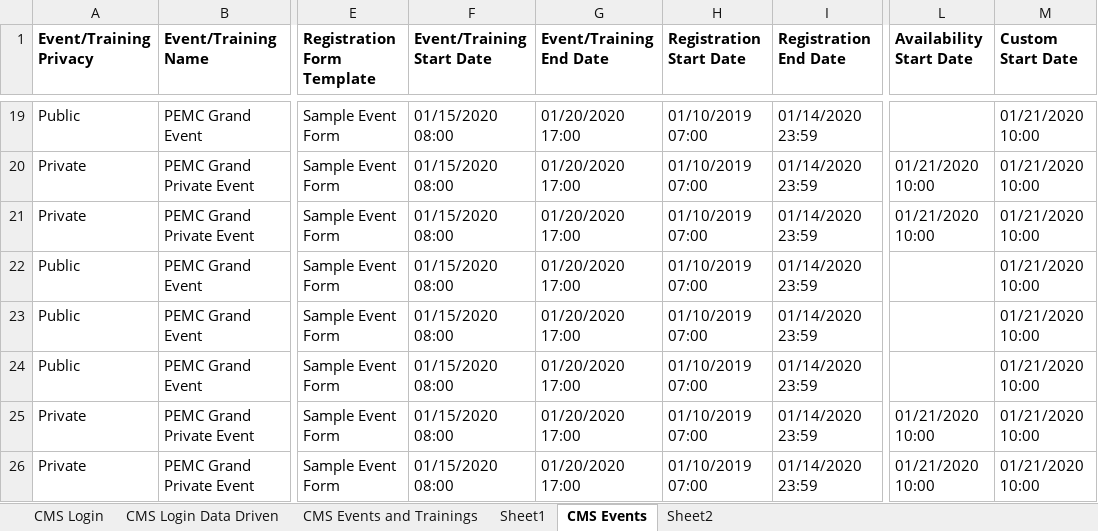
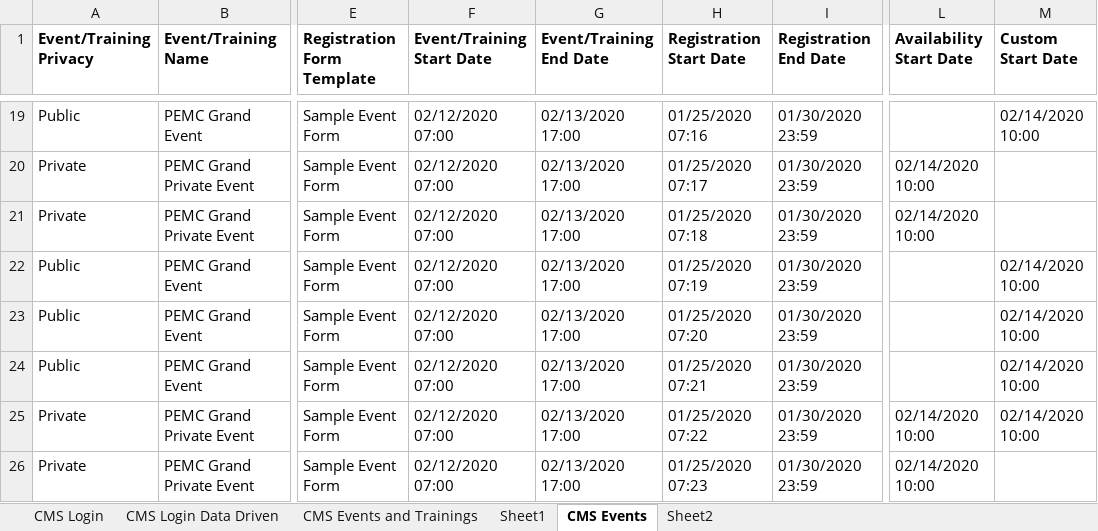
Before and after one commit to aronbraza/WOGTestAutomationFramework, an Excel workbook: Test Data/PEMC Test Data.xlsx, sheet CMS Events, drawn as a sheet; only a part is shown, gaps mark what is left out; values as stored, in another font and other column widths than the file's, no borders; the diff covers the shown part only; the diff names each change by its address in the sheet, - before the commit and + after, or states it on an @@ line.

Commit message:
Update Events page and test

```diff
--- a/Test Data/PEMC Test Data.xlsx (sheet CMS Events)
+++ b/Test Data/PEMC Test Data.xlsx (sheet CMS Events)
-F19:F26 (Event/Training Start Date): 01/15/2020 08:00
+F19:F26 (Event/Training Start Date): 02/12/2020 07:00
-G19:G26 (Event/Training End Date): 01/20/2020 17:00
+G19:G26 (Event/Training End Date): 02/13/2020 17:00
-H19 (Registration Start Date): 01/10/2019 07:00
+H19 (Registration Start Date): 01/25/2020 07:16
-I19:I26 (Registration End Date): 01/14/2020 23:59
+I19:I26 (Registration End Date): 01/30/2020 23:59
-M19 (Custom Start Date): 01/21/2020 10:00
+M19 (Custom Start Date): 02/14/2020 10:00
-H20 (Registration Start Date): 01/10/2019 07:00
+H20 (Registration Start Date): 01/25/2020 07:17
-L20:L21 (Availability Start Date): 01/21/2020 10:00
+L20:L21 (Availability Start Date): 02/14/2020 10:00
-M20:M21 (Custom Start Date): 01/21/2020 10:00
+M20:M21 (Custom Start Date): (empty)
-H21 (Registration Start Date): 01/10/2019 07:00
+H21 (Registration Start Date): 01/25/2020 07:18
-H22 (Registration Start Date): 01/10/2019 07:00
+H22 (Registration Start Date): 01/25/2020 07:19
-M22:M25 (Custom Start Date): 01/21/2020 10:00
+M22:M25 (Custom Start Date): 02/14/2020 10:00
-H23 (Registration Start Date): 01/10/2019 07:00
+H23 (Registration Start Date): 01/25/2020 07:20
-H24 (Registration Start Date): 01/10/2019 07:00
+H24 (Registration Start Date): 01/25/2020 07:21
-H25 (Registration Start Date): 01/10/2019 07:00
+H25 (Registration Start Date): 01/25/2020 07:22
-L25:L26 (Availability Start Date): 01/21/2020 10:00
+L25:L26 (Availability Start Date): 02/14/2020 10:00
-H26 (Registration Start Date): 01/10/2019 07:00
+H26 (Registration Start Date): 01/25/2020 07:23
-M26 (Custom Start Date): 01/21/2020 10:00
+M26 (Custom Start Date): (empty)
```
Also changed, not shown: 1 added row and 130 edited cells elsewhere in this sheet, 20 other files.
